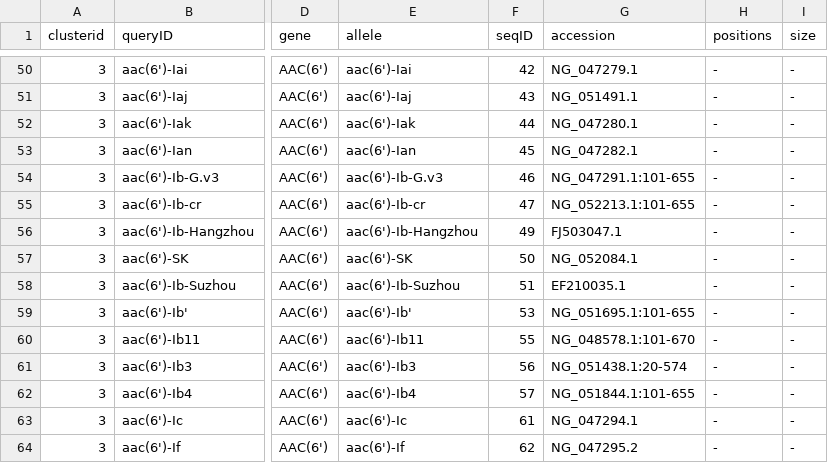
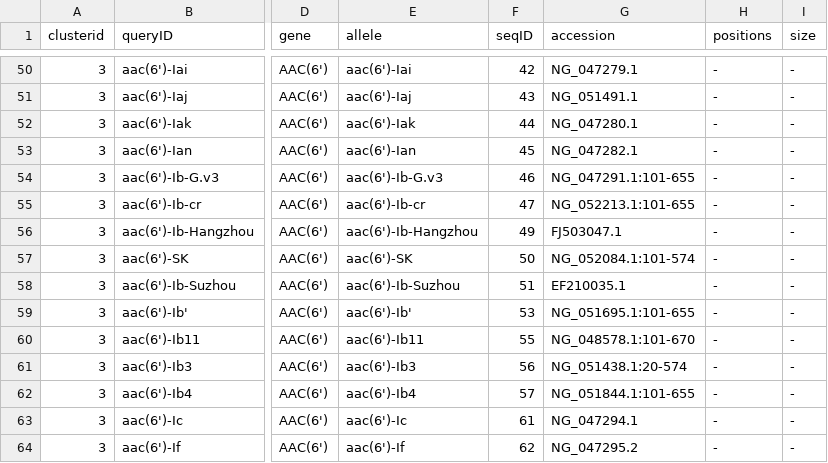
Before and after one commit to klebgenomics/Kleborate, a CSV file: kleborate/modules/klebsiella_pneumo_complex__amr/data/CARD_AMR_clustered.csv, drawn as a sheet; only a part is shown, gaps mark what is left out; the diff names each change by its address in the sheet, - before the commit and + after, or states it on an @@ line.

Commit message:
updating sequence accessions

```diff
--- a/kleborate/modules/klebsiella_pneumo_complex__amr/data/CARD_AMR_clustered.csv
+++ b/kleborate/modules/klebsiella_pneumo_complex__amr/data/CARD_AMR_clustered.csv
-G57 (accession): NG_052084.1
+G57 (accession): NG_052084.1:101-574
```
